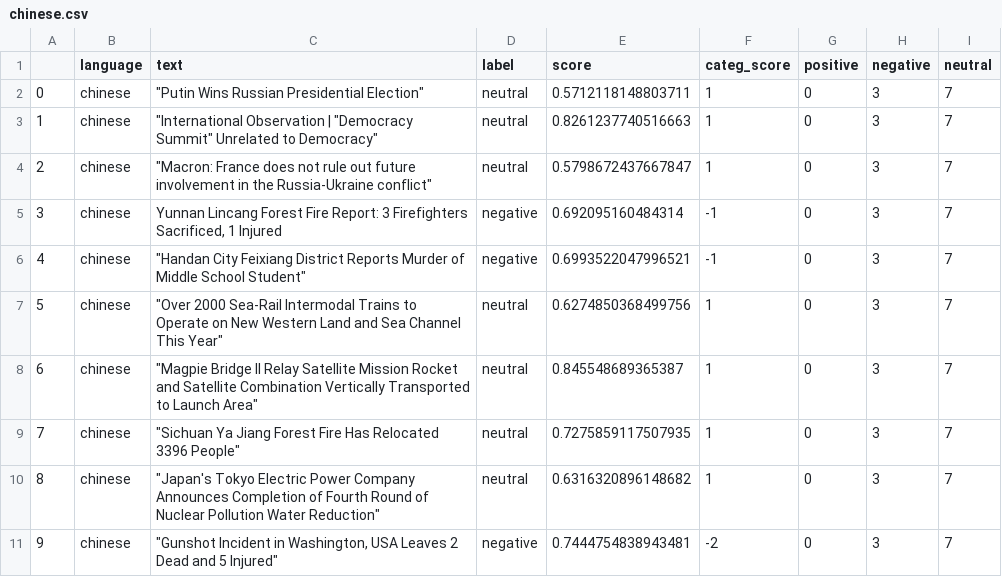
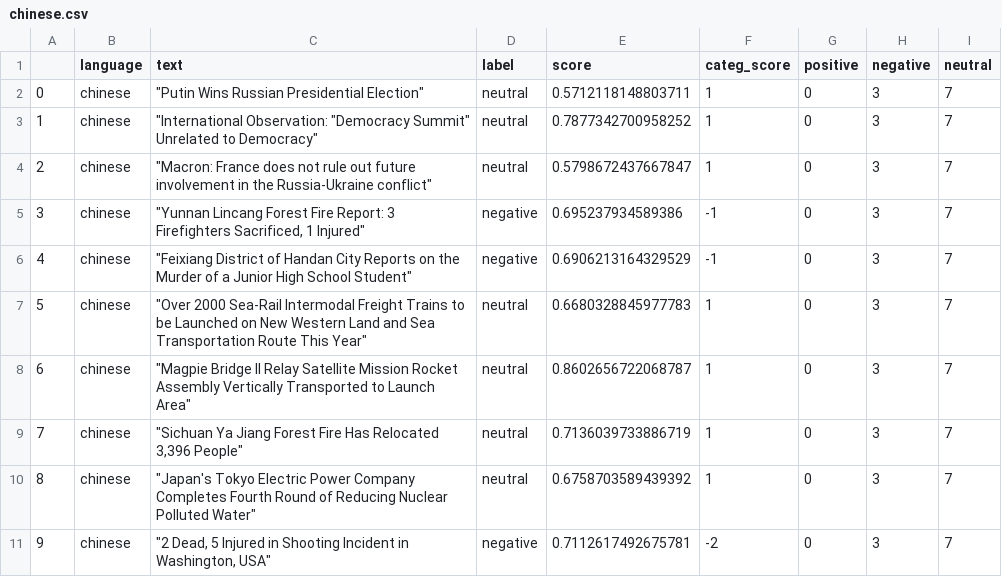
Before and after one commit to mfhan/translatenews, a CSV file: chinese.csv, drawn as a sheet.

```diff
--- a/chinese.csv
+++ b/chinese.csv
@@ -2,10 +2,10 @@
 0,chinese,"""Putin Wins Russian Presidential Election""",neutral,0.5712118148803711,1,0,3,7
-1,chinese,"""International Observation | ""Democracy Summit"" Unrelated to Democracy""",neutral,0.8261237740516663,1,0,3,7
+1,chinese,"""International Observation: ""Democracy Summit"" Unrelated to Democracy""",neutral,0.7877342700958252,1,0,3,7
 2,chinese,"""Macron: France does not rule out future involvement in the Russia-Ukraine conflict""",neutral,0.5798672437667847,1,0,3,7
-3,chinese,"Yunnan Lincang Forest Fire Report: 3 Firefighters Sacrificed, 1 Injured",negative,0.692095160484314,-1,0,3,7
-4,chinese,"""Handan City Feixiang District Reports Murder of Middle School Student""",negative,0.6993522047996521,-1,0,3,7
-5,chinese,"""Over 2000 Sea-Rail Intermodal Trains to Operate on New Western Land and Sea Channel This Year""",neutral,0.6274850368499756,1,0,3,7
-6,chinese,"""Magpie Bridge II Relay Satellite Mission Rocket and Satellite Combination Vertically Transported to Launch Area""",neutral,0.845548689365387,1,0,3,7
-7,chinese,"""Sichuan Ya Jiang Forest Fire Has Relocated 3396 People""",neutral,0.7275859117507935,1,0,3,7
-8,chinese,"""Japan's Tokyo Electric Power Company Announces Completion of Fourth Round of Nuclear Pollution Water Reduction""",neutral,0.6316320896148682,1,0,3,7
-9,chinese,"""Gunshot Incident in Washington, USA Leaves 2 Dead and 5 Injured""",negative,0.7444754838943481,-2,0,3,7
+3,chinese,"""Yunnan Lincang Forest Fire Report: 3 Firefighters Sacrificed, 1 Injured""",negative,0.695237934589386,-1,0,3,7
+4,chinese,"""Feixiang District of Handan City Reports on the Murder of a Junior High School Student""",negative,0.6906213164329529,-1,0,3,7
+5,chinese,"""Over 2000 Sea-Rail Intermodal Freight Trains to be Launched on New Western Land and Sea Transportation Route This Year""",neutral,0.6680328845977783,1,0,3,7
+6,chinese,"""Magpie Bridge II Relay Satellite Mission Rocket Assembly Vertically Transported to Launch Area""",neutral,0.8602656722068787,1,0,3,7
+7,chinese,"""Sichuan Ya Jiang Forest Fire Has Relocated 3,396 People""",neutral,0.7136039733886719,1,0,3,7
+8,chinese,"""Japan's Tokyo Electric Power Company Completes Fourth Round of Reducing Nuclear Polluted Water""",neutral,0.6758703589439392,1,0,3,7
+9,chinese,"""2 Dead, 5 Injured in Shooting Incident in Washington, USA""",negative,0.7112617492675781,-2,0,3,7
```
